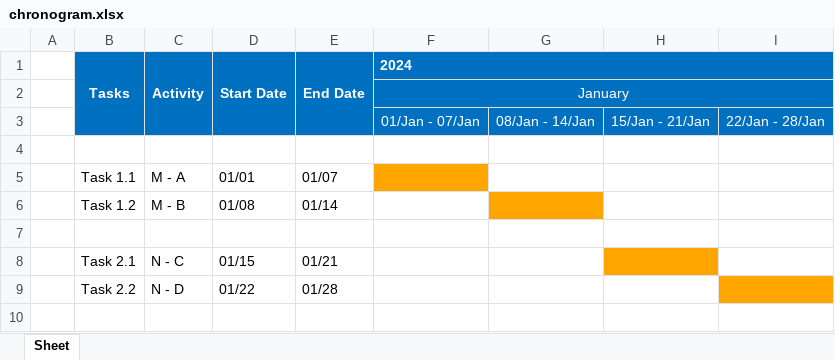
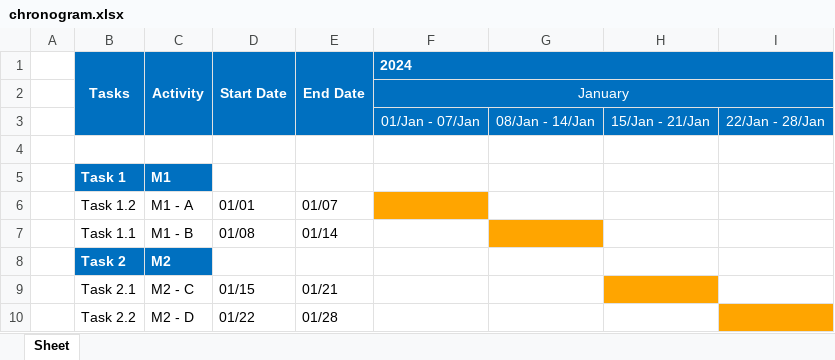
Before and after one commit to JLopez662/PMTG, an Excel workbook: chronogram.xlsx, sheet Sheet, drawn as a sheet; values as stored, in another font and other column widths than the file's, no borders; addresses are those after the commit; the diff names each change by its address in the sheet, - before the commit and + after, or states it on an @@ line.

Commit message:
Added milestone task number and activity name

```diff
--- a/chronogram.xlsx (sheet Sheet)
+++ b/chronogram.xlsx (sheet Sheet)
+row 5:  | Task 1 | M1
-B6 (Tasks): Task 1.1
+B6 (Tasks): Task 1.2
-C6 (Activity): M - A
+C6 (Activity): M1 - A
-B7 (Tasks): Task 1.2
+B7 (Tasks): Task 1.1
-C7 (Activity): M - B
+C7 (Activity): M1 - B
-row 8: (empty)
+row 8:  | Task 2 | M2
-B8:C8 fill: none
+B8:C8 fill: #0070C0
-C9 (Activity): N - C
+C9 (Activity): M2 - C
-C10 (Activity): N - D
+C10 (Activity): M2 - D
```
Also changed, not shown: 1 other file.
